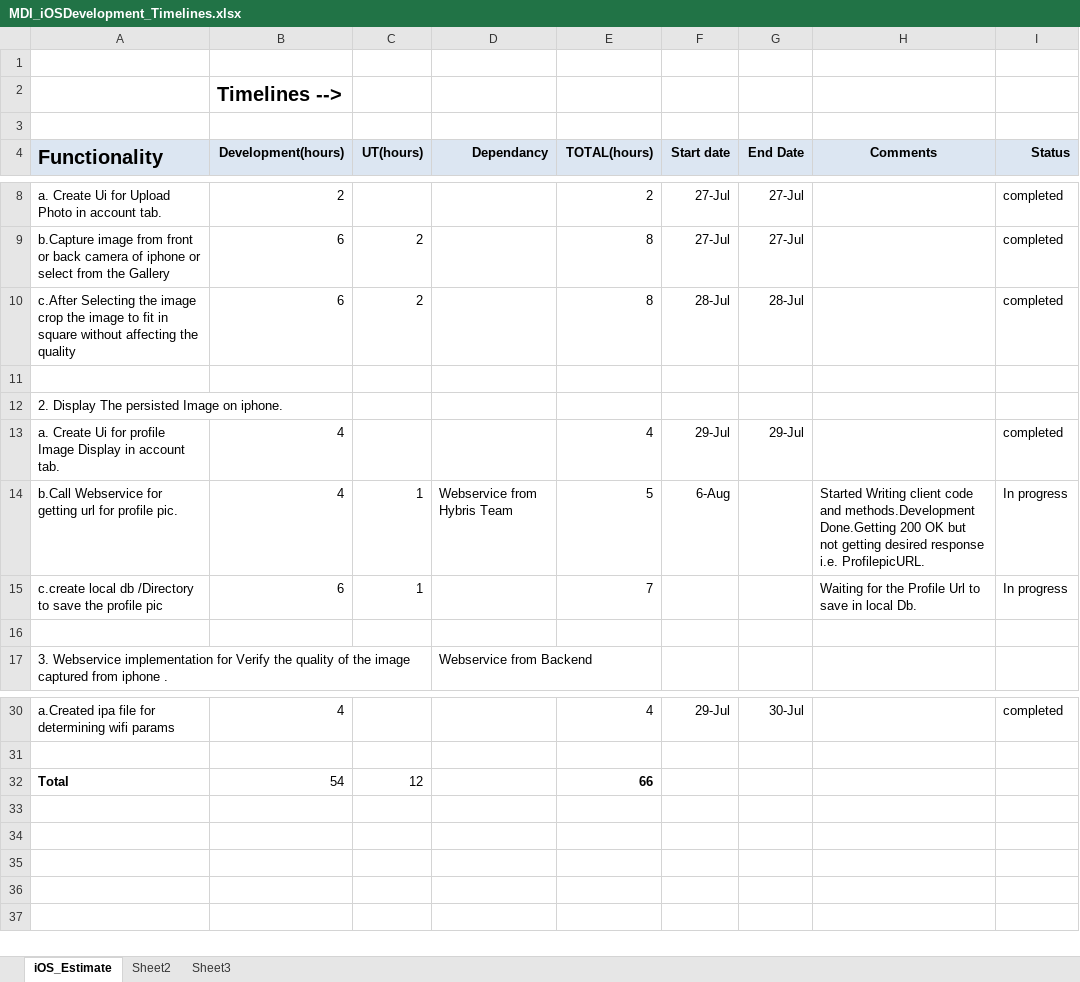
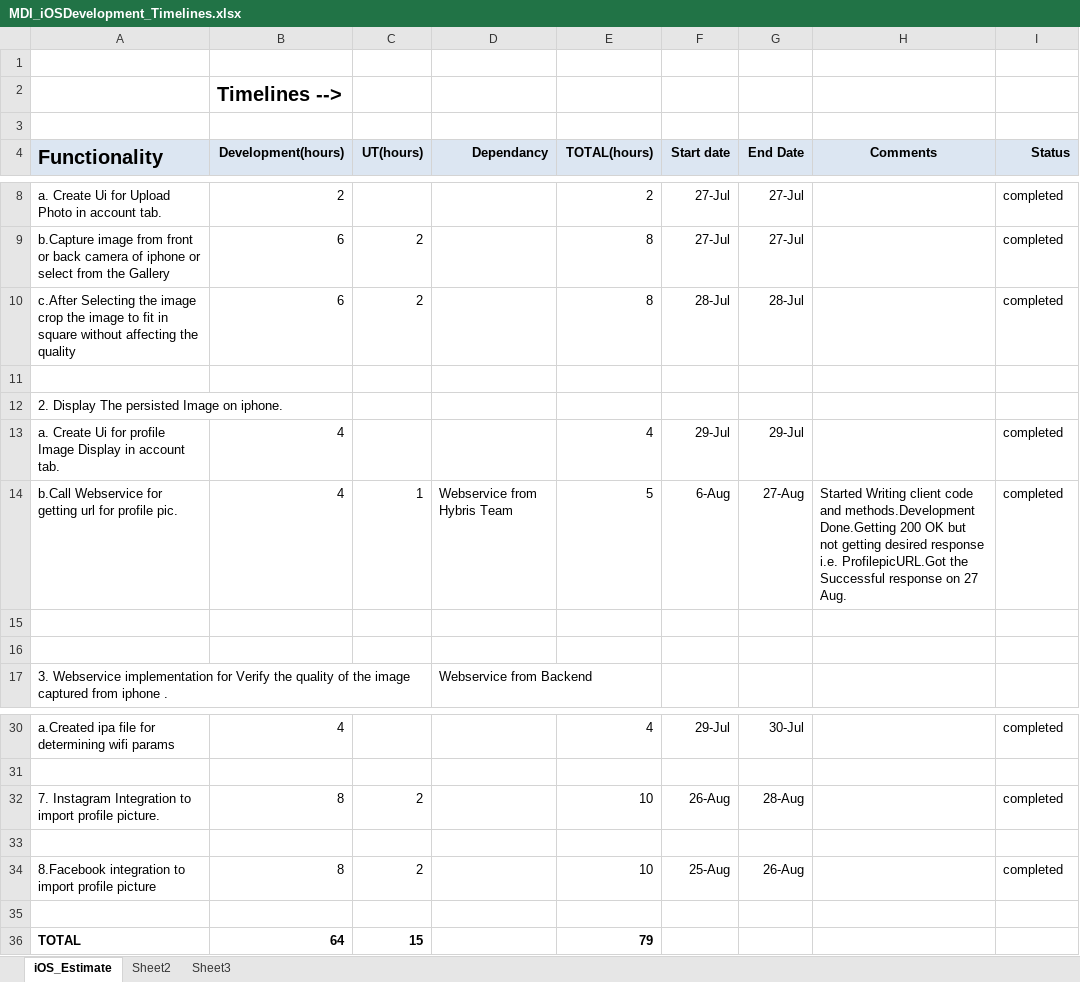
Before and after one commit to kishor-chockalingam/PRY-CC, an Excel workbook: docs/bio metric integration estimation/MDI_iOSDevelopment_Timelines.xlsx, sheet iOS_Estimate, drawn as a sheet; only a part is shown, gaps mark what is left out; values as stored, in another font and other column widths than the file's, no borders; addresses are those after the commit; the diff names each change by its address in the sheet, - before the commit and + after, or states it on an @@ line.

Commit message:
Updated Status of FB & instagram Integration

```diff
--- a/docs/bio metric integration estimation/MDI_iOSDevelopment_Timelines.xlsx (sheet iOS_Estimate)
+++ b/docs/bio metric integration estimation/MDI_iOSDevelopment_Timelines.xlsx (sheet iOS_Estimate)
-G14 (End Date): (empty)
+G14 (End Date): 27-Aug
-H14 (Comments): …response i.e. ProfilepicURL.
+H14 (Comments): …response i.e. ProfilepicURL.Got the Successful response on 27 Aug.
-I14 (Status): In progress
+I14 (Status): completed
-row 15: c.create local db /Directory to save the profile pic | 6 | 1 |  | 7 |  |  | Waiting for the Profile Url to save in local Db. | In progress
+row 15: (empty)
+row 32: 7. Instagram Integration to import profile picture. | 8 | 2 |  | 10 | 26-Aug | 28-Aug |  | completed
-row 33: Total | 54 | 12 |  | 66
+row 33: (empty)
+row 34: 8.Facebook integration to import profile picture | 8 | 2 |  | 10 | 25-Aug | 26-Aug |  | completed
+row 35: (empty)
+row 36: TOTAL | 64 | 15 |  | 79
```
